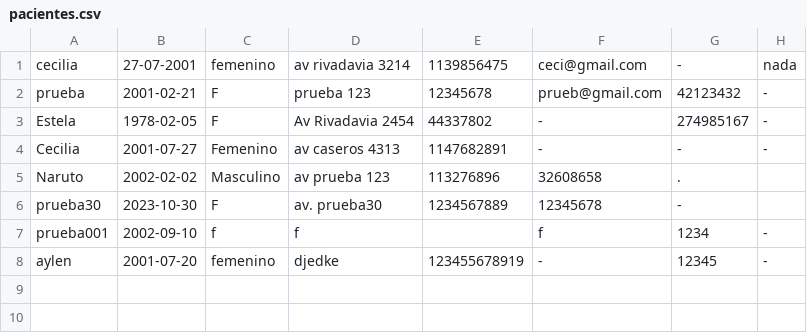
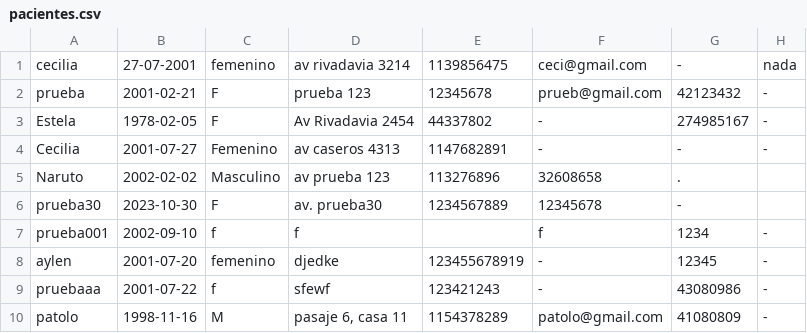
Before and after one commit to Cecimartinez/centro-medico, a CSV file: pacientes.csv, drawn as a sheet.

Commit message:
Función programar cita - pacientes

```diff
--- a/pacientes.csv
+++ b/pacientes.csv
@@ -8 +8,3 @@ prueba001,2002-09-10,f,f,,f,1234,-
 aylen,2001-07-20,femenino,djedke,123455678919,-,12345,-
+pruebaaa,2001-07-22,f,sfewf,123421243,-,43080986,-
+patolo,1998-11-16,M,"pasaje 6, casa 11",1154378289,patolo@gmail.com,41080809,-
```
Also changed, not shown: 2 other files.
